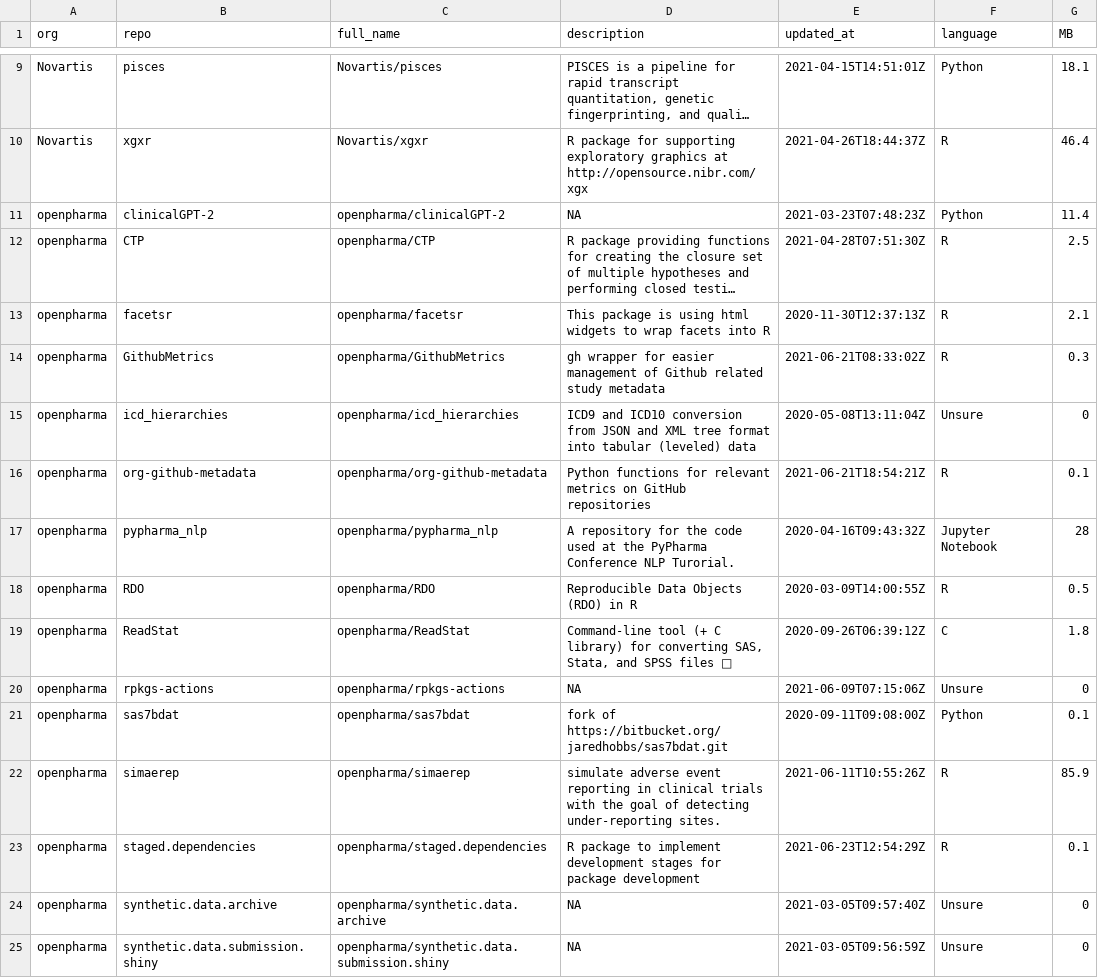
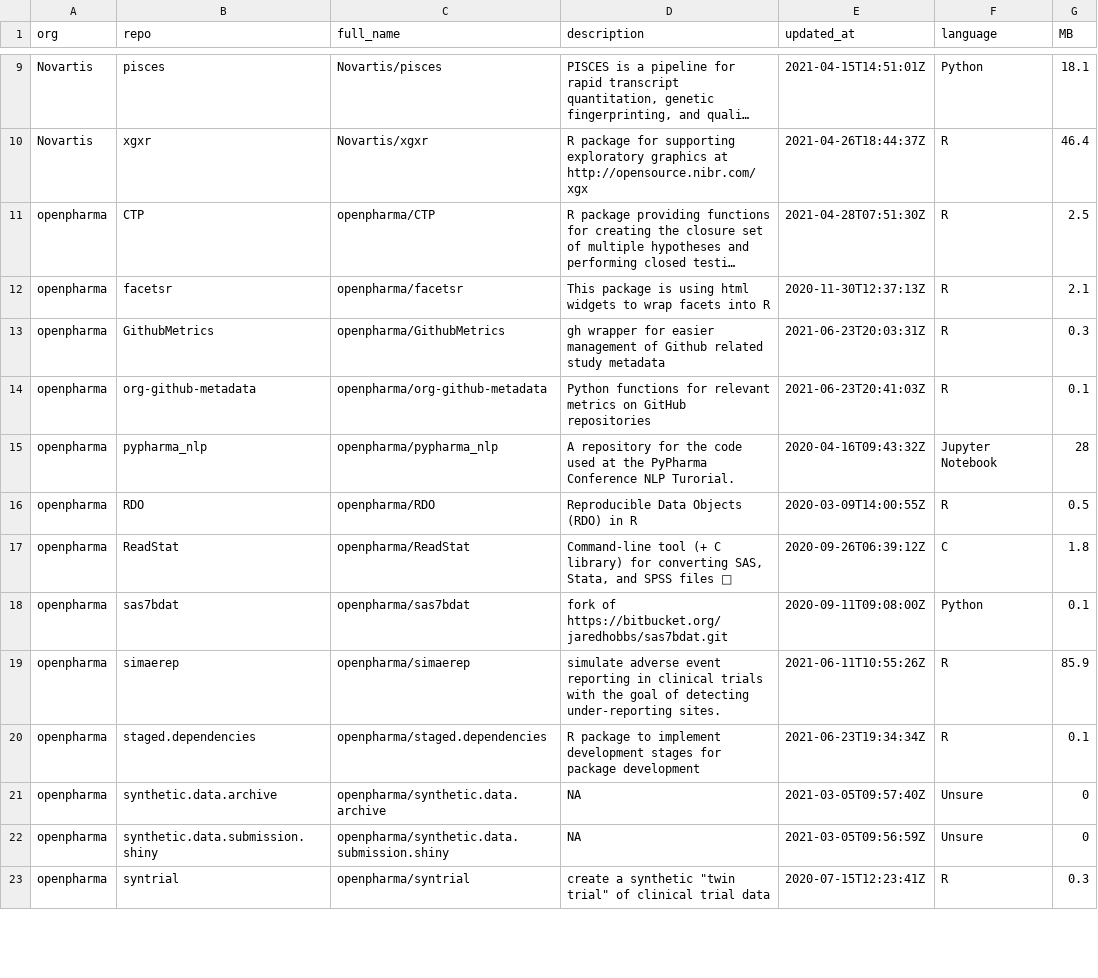
Before and after one commit to openpharma/openpharma_log, a CSV file: all-repos/data.csv, drawn as a sheet; only a part is shown, gaps mark what is left out; the shorter side is filled out with more unchanged rows; long unchanged cells end in …; removed rows and columns are numbered as before the commit, all else as after; the diff names each change by its address in the sheet, - before the commit and + after, or states it on an @@ line.

Commit message:
update all-repos

```diff
--- a/all-repos/data.csv
+++ b/all-repos/data.csv
-row 11: openpharma | clinicalGPT-2 | openpharma/clinicalGPT-2 | NA | 2021-03-23T07:48:23Z | Python | 11.4
-E13 (updated_at): 2021-06-21T08:33:02Z
+E13 (updated_at): 2021-06-23T20:03:31Z
-row 15: openpharma | icd_hierarchies | openpharma/icd_hierarchies | ICD9 and ICD10 conversion from JSON and XML tree format into tabular (leveled) data | 2020-05-08T13:11:04Z | Unsure | 0
-E14 (updated_at): 2021-06-21T18:54:21Z
+E14 (updated_at): 2021-06-23T20:41:03Z
-row 20: openpharma | rpkgs-actions | openpharma/rpkgs-actions | NA | 2021-06-09T07:15:06Z | Unsure | 0
-E20 (updated_at): 2021-06-23T12:54:29Z
+E20 (updated_at): 2021-06-23T19:34:34Z
```
Also changed, not shown: 3 other files.
